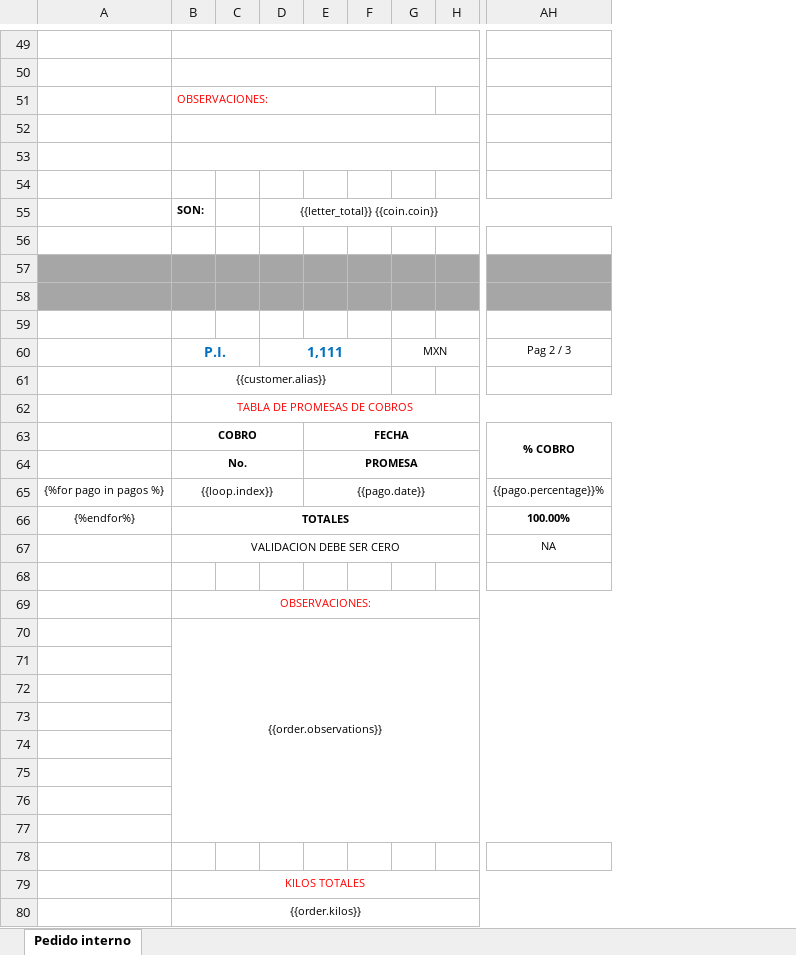
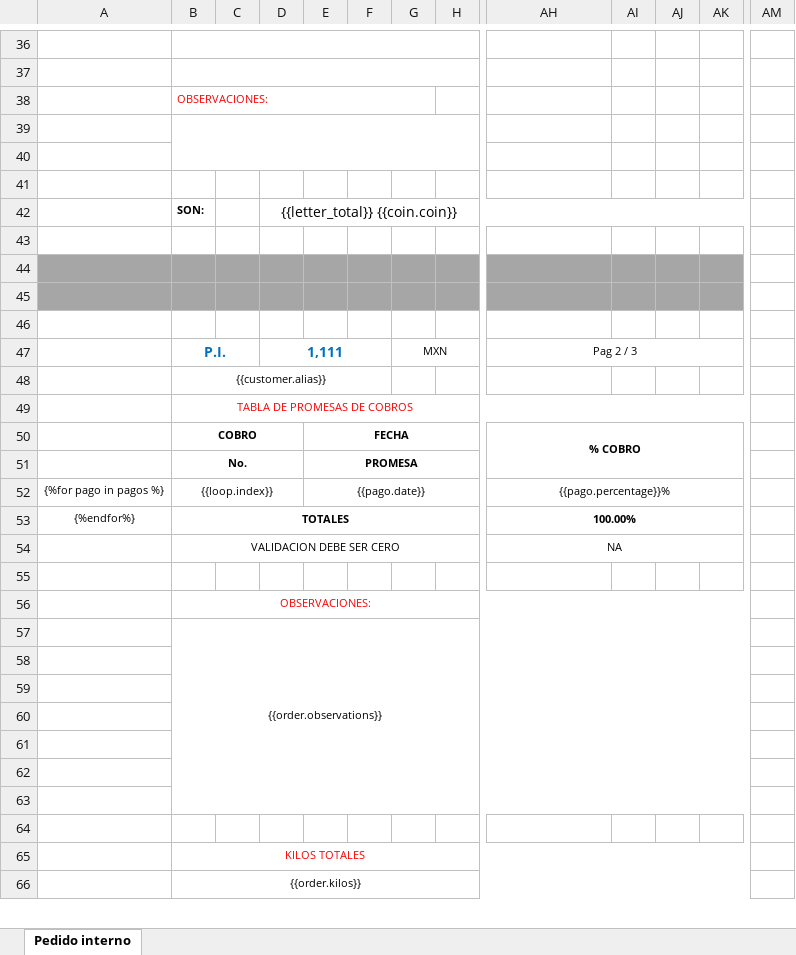
Before and after one commit to AjoloteCosmico/tyrsaAdmin, an Excel workbook: public/plantilla_pedido_confidential.xlsx, sheet Pedido interno, drawn as a sheet; only a part is shown, gaps mark what is left out; values as stored, in another font and other column widths than the file's, no borders; charts and pictures not drawn; removed rows and columns are numbered as before the commit, all else as after; rows hold the shown columns only; the diff covers the shown part only; the diff names each change by its address in the sheet, - before the commit and + after, or states it on an @@ line.

Commit message:
correcciones a pedido confidencial

```diff
--- a/public/plantilla_pedido_confidential.xlsx (sheet Pedido interno)
+++ b/public/plantilla_pedido_confidential.xlsx (sheet Pedido interno)
-column F, empty
+column F, empty
+column AI, empty
+column AJ, empty
+column AK, empty
+column AM, empty
-B52:Z52 merged
+B39:H40 merged
-B53:Z53 merged
@@ D42 text size: larger @@
+AH47:AK47 merged
+AH52:AK52 merged
+AH53:AK53 merged
+AH54:AK54 merged
-B70:AH77 merged
+B57:AK63 merged
-row 78: (empty)
```
Also changed, not shown: 3 added rows, 23 removed rows, 1 added column, 5 edited cells, cell formats and merged cells elsewhere in this sheet, formulas that keep their value, 2 other files.
